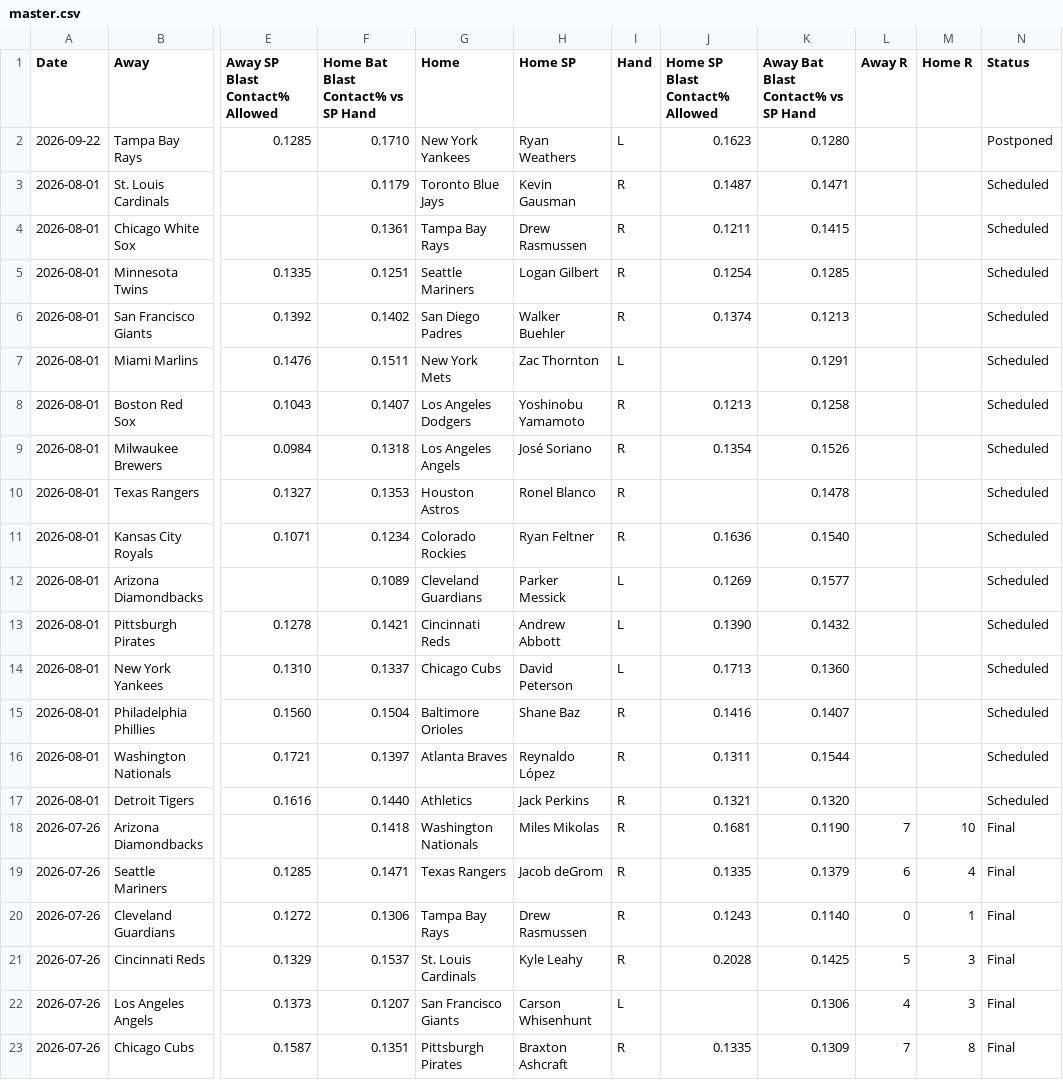
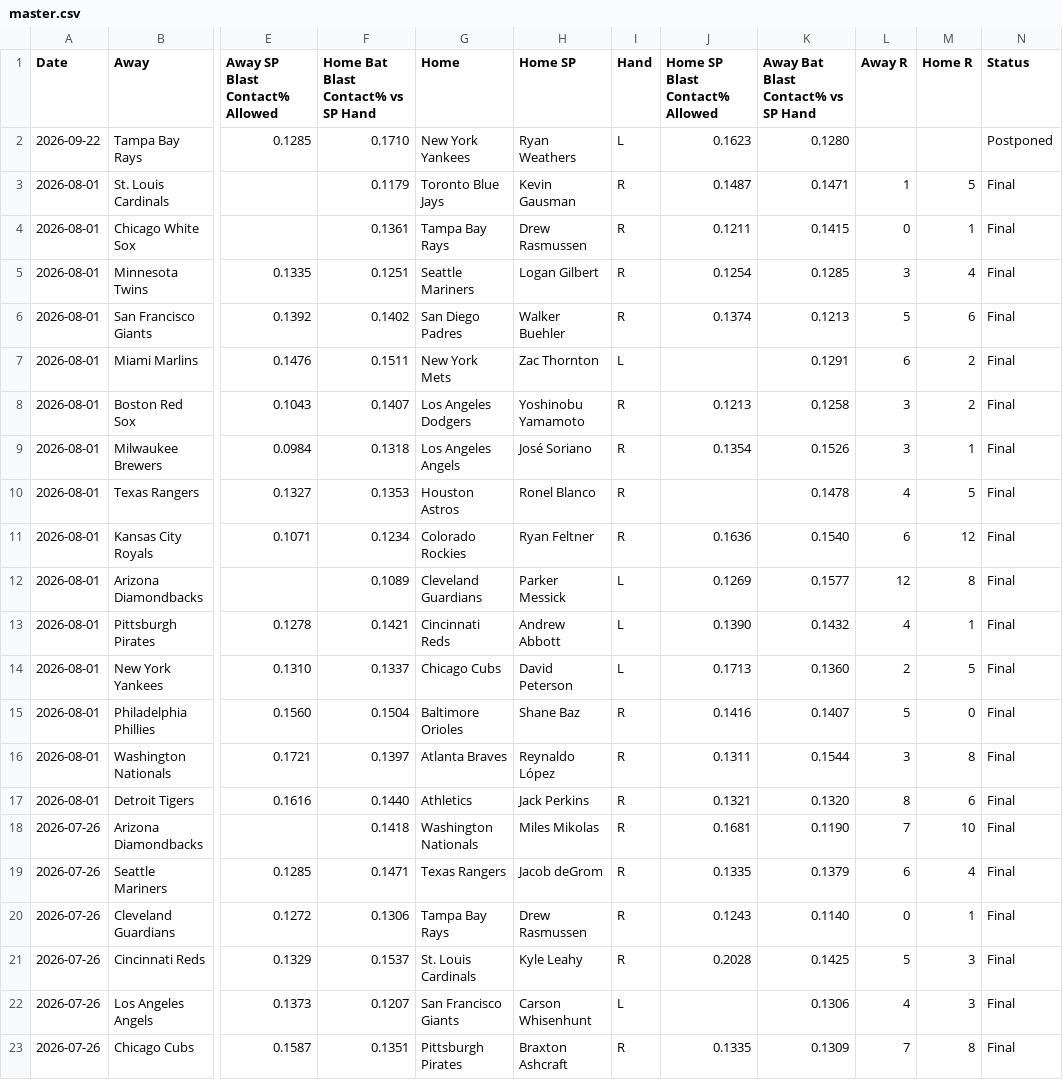
Before and after one commit to furuq2/blast-contact, a CSV file: data/master.csv, drawn as a sheet; only a part is shown, gaps mark what is left out; the diff names each change by its address in the sheet, - before the commit and + after, or states it on an @@ line.

```diff
--- a/data/master.csv
+++ b/data/master.csv
-L3 (Away R): (empty)
+L3 (Away R): 1
-M3 (Home R): (empty)
+M3 (Home R): 5
-N3:N17 (Status): Scheduled
+N3:N17 (Status): Final
-L4 (Away R): (empty)
+L4 (Away R): 0
-M4 (Home R): (empty)
+M4 (Home R): 1
-L5 (Away R): (empty)
+L5 (Away R): 3
-M5 (Home R): (empty)
+M5 (Home R): 4
-L6 (Away R): (empty)
+L6 (Away R): 5
-M6 (Home R): (empty)
+M6 (Home R): 6
-L7 (Away R): (empty)
+L7 (Away R): 6
-M7:M8 (Home R): (empty)
+M7:M8 (Home R): 2
-L8:L9 (Away R): (empty)
+L8:L9 (Away R): 3
-M9 (Home R): (empty)
+M9 (Home R): 1
-L10 (Away R): (empty)
+L10 (Away R): 4
-M10 (Home R): (empty)
+M10 (Home R): 5
-L11 (Away R): (empty)
+L11 (Away R): 6
-M11 (Home R): (empty)
+M11 (Home R): 12
-L12 (Away R): (empty)
+L12 (Away R): 12
-M12 (Home R): (empty)
+M12 (Home R): 8
-L13 (Away R): (empty)
+L13 (Away R): 4
-M13 (Home R): (empty)
+M13 (Home R): 1
-L14 (Away R): (empty)
+L14 (Away R): 2
-M14 (Home R): (empty)
+M14 (Home R): 5
-L15 (Away R): (empty)
+L15 (Away R): 5
-M15 (Home R): (empty)
+M15 (Home R): 0
-L16 (Away R): (empty)
+L16 (Away R): 3
-M16 (Home R): (empty)
+M16 (Home R): 8
-L17 (Away R): (empty)
+L17 (Away R): 8
-M17 (Home R): (empty)
+M17 (Home R): 6
```
Also changed, not shown: 1 other file.
